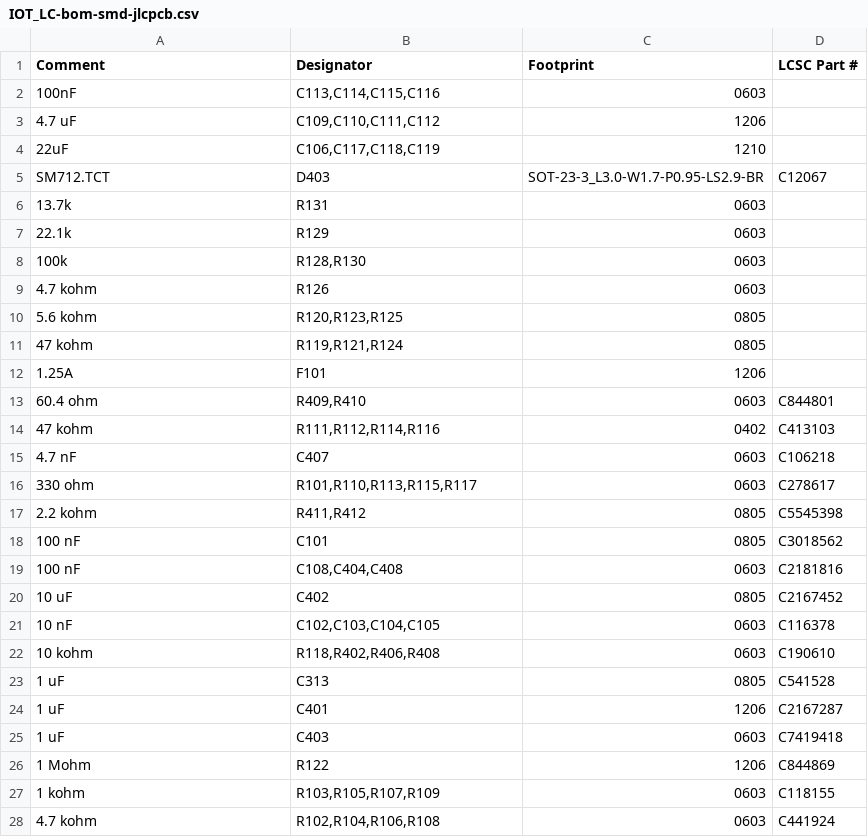
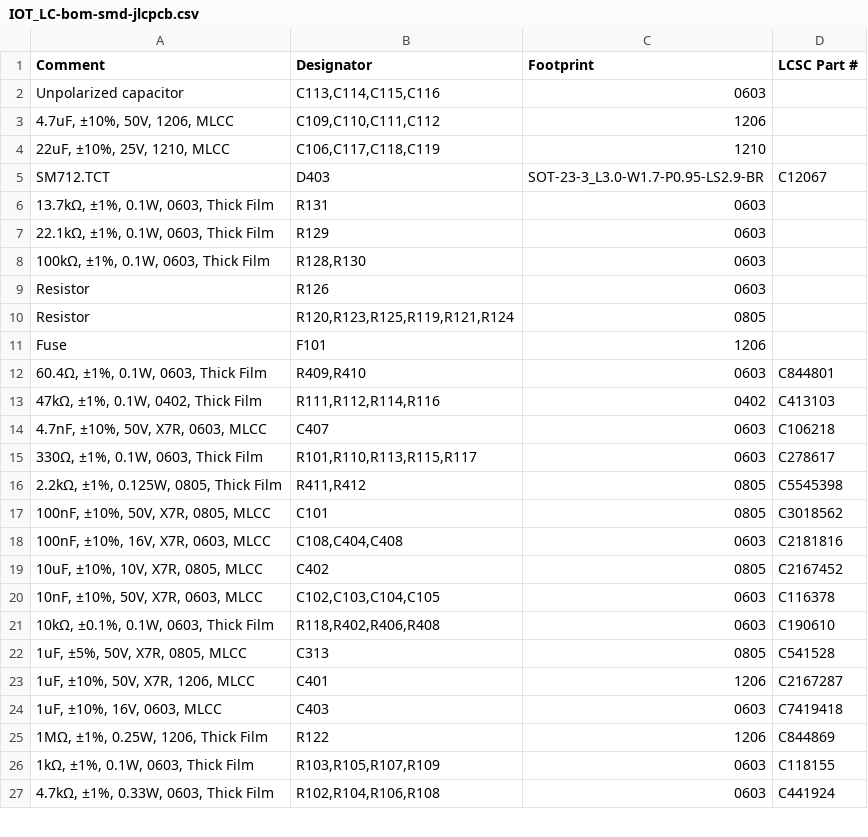
Before and after one commit to josephsvk/IOT_LC, a CSV file: IOT_LC-bom-smd-jlcpcb.csv, drawn as a sheet; only a part is shown; the diff covers the shown part only.

```diff
--- a/IOT_LC-bom-smd-jlcpcb.csv
+++ b/IOT_LC-bom-smd-jlcpcb.csv
@@ -1,28 +1,27 @@
 Comment,Designator,Footprint,LCSC Part #
-100nF,"C113,C114,C115,C116",0603,
-4.7 uF,"C109,C110,C111,C112",1206,
-22uF,"C106,C117,C118,C119",1210,
+Unpolarized capacitor,"C113,C114,C115,C116",0603,
+"4.7uF, ±10%, 50V, 1206, MLCC","C109,C110,C111,C112",1206,
+"22uF, ±10%, 25V, 1210, MLCC","C106,C117,C118,C119",1210,
 SM712.TCT,D403,SOT-23-3_L3.0-W1.7-P0.95-LS2.9-BR,C12067
-13.7k,R131,0603,
-22.1k,R129,0603,
-100k,"R128,R130",0603,
-4.7 kohm,R126,0603,
-5.6 kohm,"R120,R123,R125",0805,
-47 kohm,"R119,R121,R124",0805,
-1.25A,F101,1206,
-60.4 ohm,"R409,R410",0603,C844801
-47 kohm,"R111,R112,R114,R116",0402,C413103
-4.7 nF,C407,0603,C106218
-330 ohm,"R101,R110,R113,R115,R117",0603,C278617
-2.2 kohm,"R411,R412",0805,C5545398
-100 nF,C101,0805,C3018562
-100 nF,"C108,C404,C408",0603,C2181816
-10 uF,C402,0805,C2167452
-10 nF,"C102,C103,C104,C105",0603,C116378
-10 kohm,"R118,R402,R406,R408",0603,C190610
-1 uF,C313,0805,C541528
-1 uF,C401,1206,C2167287
-1 uF,C403,0603,C7419418
-1 Mohm,R122,1206,C844869
-1 kohm,"R103,R105,R107,R109",0603,C118155
-4.7 kohm,"R102,R104,R106,R108",0603,C441924
+"13.7kΩ, ±1%, 0.1W, 0603, Thick Film",R131,0603,
+"22.1kΩ, ±1%, 0.1W, 0603, Thick Film",R129,0603,
+"100kΩ, ±1%, 0.1W, 0603, Thick Film","R128,R130",0603,
+Resistor,R126,0603,
+Resistor,"R120,R123,R125,R119,R121,R124",0805,
+Fuse,F101,1206,
+"60.4Ω, ±1%, 0.1W, 0603, Thick Film","R409,R410",0603,C844801
+"47kΩ, ±1%, 0.1W, 0402, Thick Film","R111,R112,R114,R116",0402,C413103
+"4.7nF, ±10%, 50V, X7R, 0603, MLCC",C407,0603,C106218
+"330Ω, ±1%, 0.1W, 0603, Thick Film","R101,R110,R113,R115,R117",0603,C278617
+"2.2kΩ, ±1%, 0.125W, 0805, Thick Film","R411,R412",0805,C5545398
+"100nF, ±10%, 50V, X7R, 0805, MLCC",C101,0805,C3018562
+"100nF, ±10%, 16V, X7R, 0603, MLCC","C108,C404,C408",0603,C2181816
+"10uF, ±10%, 10V, X7R, 0805, MLCC",C402,0805,C2167452
+"10nF, ±10%, 50V, X7R, 0603, MLCC","C102,C103,C104,C105",0603,C116378
+"10kΩ, ±0.1%, 0.1W, 0603, Thick Film","R118,R402,R406,R408",0603,C190610
+"1uF, ±5%, 50V, X7R, 0805, MLCC",C313,0805,C541528
+"1uF, ±10%, 50V, X7R, 1206, MLCC",C401,1206,C2167287
+"1uF, ±10%, 16V, 0603, MLCC",C403,0603,C7419418
+"1MΩ, ±1%, 0.25W, 1206, Thick Film",R122,1206,C844869
+"1kΩ, ±1%, 0.1W, 0603, Thick Film","R103,R105,R107,R109",0603,C118155
+"4.7kΩ, ±1%, 0.33W, 0603, Thick Film","R102,R104,R106,R108",0603,C441924
```
Also changed, not shown: 7 edited cells elsewhere in this file, IOT_LC.csv, 6 other files.
